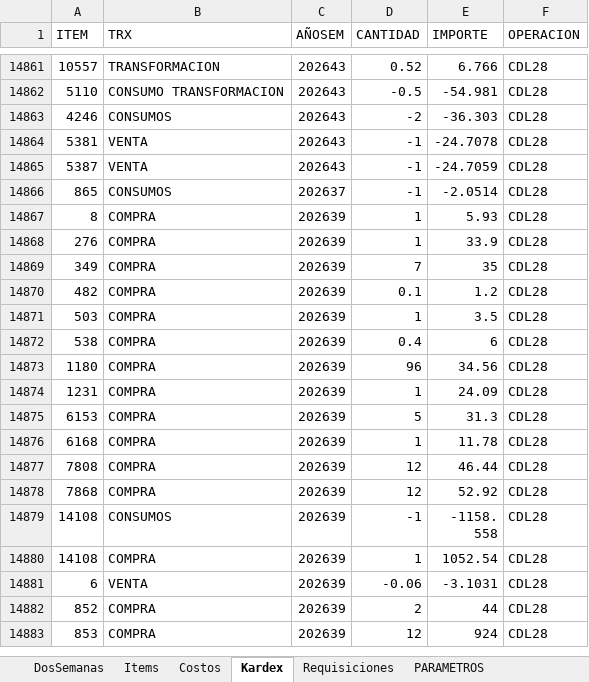
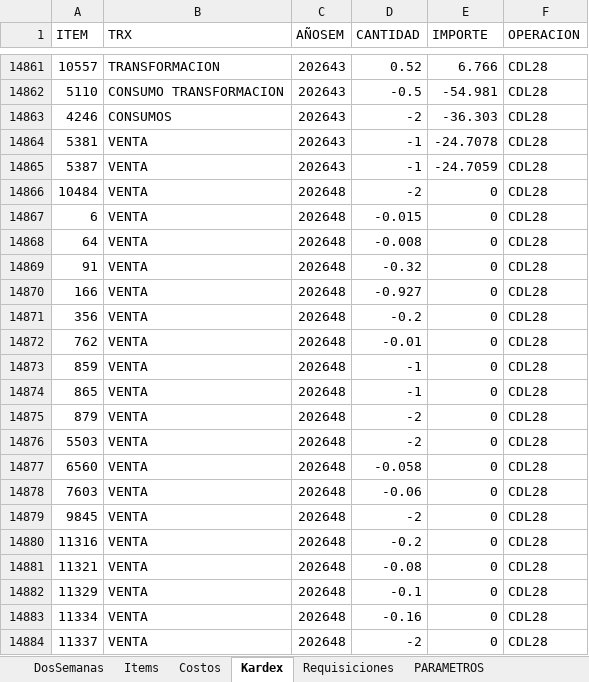
Before and after one commit to AlvaroCornejo/EBC_PEDIDOS_ADICIONALES, an Excel workbook: data/CDL28 - ADICIONALES.xlsx, sheet Kardex, drawn as a sheet; only a part is shown, gaps mark what is left out; the shorter side is filled out with more unchanged rows; values as stored, in another font and other column widths than the file's, no borders; table styles not drawn; the diff covers the shown part only; the diff names each change by its address in the sheet, - before the commit and + after, or states it on an @@ line.

```diff
--- a/data/CDL28 - ADICIONALES.xlsx (sheet Kardex)
+++ b/data/CDL28 - ADICIONALES.xlsx (sheet Kardex)
+row 14866: 10484 | VENTA | 202648 | -2 | 0 | CDL28
+row 14867: 6 | VENTA | 202648 | -0.015 | 0 | CDL28
+row 14868: 64 | VENTA | 202648 | -0.008 | 0 | CDL28
+row 14869: 91 | VENTA | 202648 | -0.32 | 0 | CDL28
+row 14870: 166 | VENTA | 202648 | -0.927 | 0 | CDL28
+row 14871: 356 | VENTA | 202648 | -0.2 | 0 | CDL28
+row 14872: 762 | VENTA | 202648 | -0.01 | 0 | CDL28
+row 14873: 859 | VENTA | 202648 | -1 | 0 | CDL28
+row 14874: 865 | VENTA | 202648 | -1 | 0 | CDL28
+row 14875: 879 | VENTA | 202648 | -2 | 0 | CDL28
+row 14876: 5503 | VENTA | 202648 | -2 | 0 | CDL28
+row 14877: 6560 | VENTA | 202648 | -0.058 | 0 | CDL28
+row 14878: 7603 | VENTA | 202648 | -0.06 | 0 | CDL28
+row 14879: 9845 | VENTA | 202648 | -2 | 0 | CDL28
+row 14880: 11316 | VENTA | 202648 | -0.2 | 0 | CDL28
+row 14881: 11321 | VENTA | 202648 | -0.08 | 0 | CDL28
+row 14882: 11329 | VENTA | 202648 | -0.1 | 0 | CDL28
+row 14883: 11334 | VENTA | 202648 | -0.16 | 0 | CDL28
+row 14884: 11337 | VENTA | 202648 | -2 | 0 | CDL28
```
Also changed, not shown: 41 added rows and 279 edited cells elsewhere in this sheet, sheet DosSemanas, sheet PARAMETROS, data/AASI - ADICIONALES.xlsx, data/CDLAO - ADICIONALES.xlsx, 8 other files.
